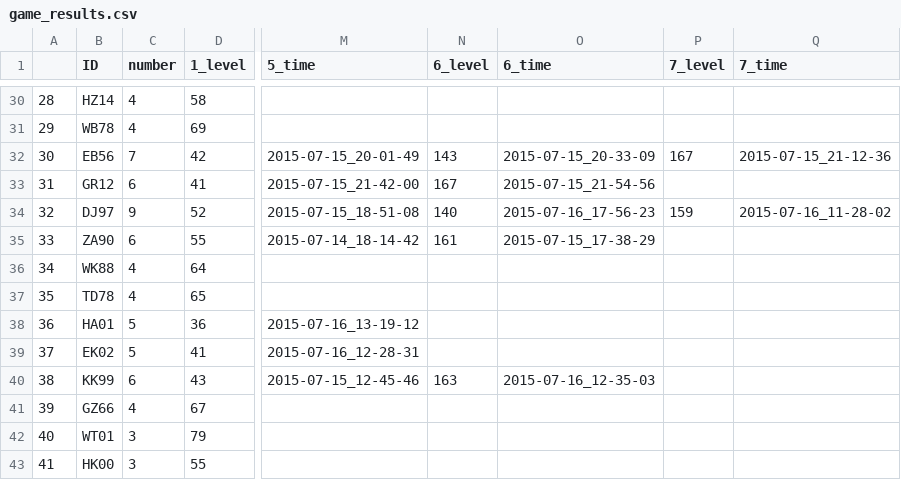
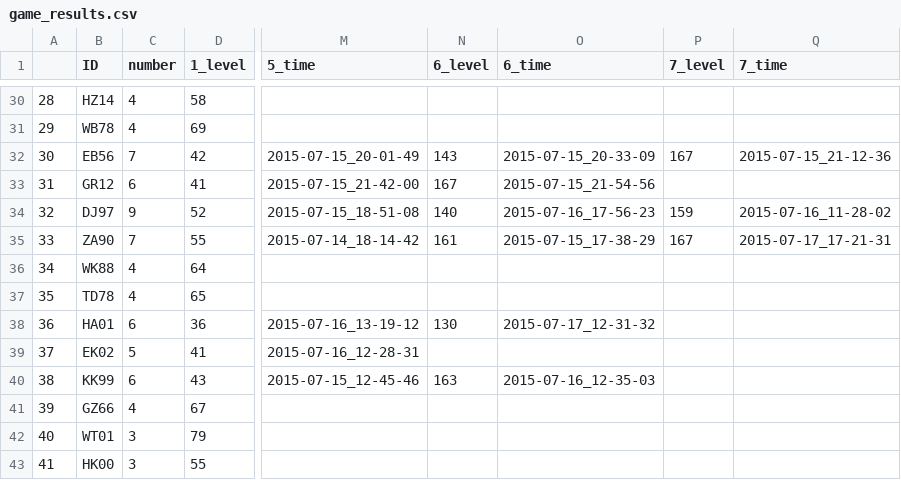
Before and after one commit to BrainTech/openbci, a CSV file: exps/ventures/data/game_results.csv, drawn as a sheet; only a part is shown, gaps mark what is left out; the diff names each change by its address in the sheet, - before the commit and + after, or states it on an @@ line.

```diff
--- a/exps/ventures/data/game_results.csv
+++ b/exps/ventures/data/game_results.csv
-C35 (number): 6
+C35 (number): 7
-P35 (7_level): (empty)
+P35 (7_level): 167
-Q35 (7_time): (empty)
+Q35 (7_time): 2015-07-17_17-21-31
-C38 (number): 5
+C38 (number): 6
-N38 (6_level): (empty)
+N38 (6_level): 130
-O38 (6_time): (empty)
+O38 (6_time): 2015-07-17_12-31-32
```
Also changed, not shown: exps/ventures/data/baseline_results.csv, exps/ventures/data/calibration_results.csv, 3 other files.
